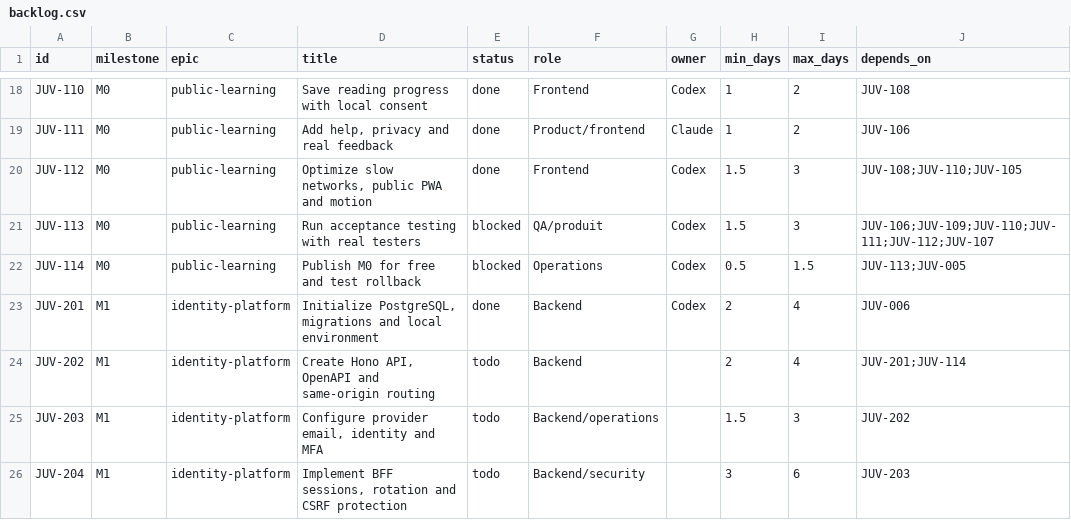
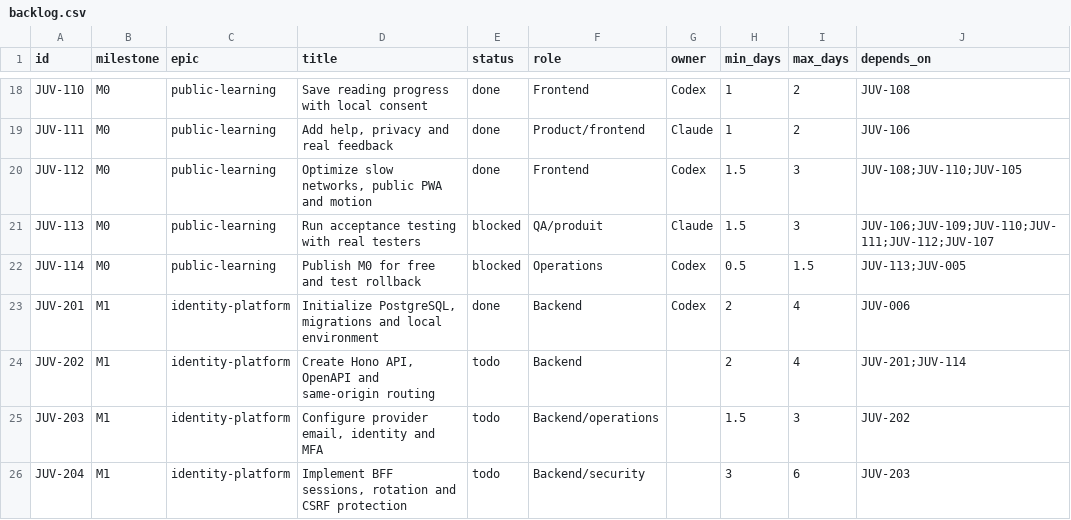
Before and after one commit to Bob-Light1/juvanga, a CSV file: docs/backlog/backlog.csv, drawn as a sheet; only a part is shown, gaps mark what is left out; the diff names each change by its address in the sheet, - before the commit and + after, or states it on an @@ line.

```diff
--- a/docs/backlog/backlog.csv
+++ b/docs/backlog/backlog.csv
-G21 (owner): Codex
+G21 (owner): Claude
```
Also changed, not shown: 9 other files.
